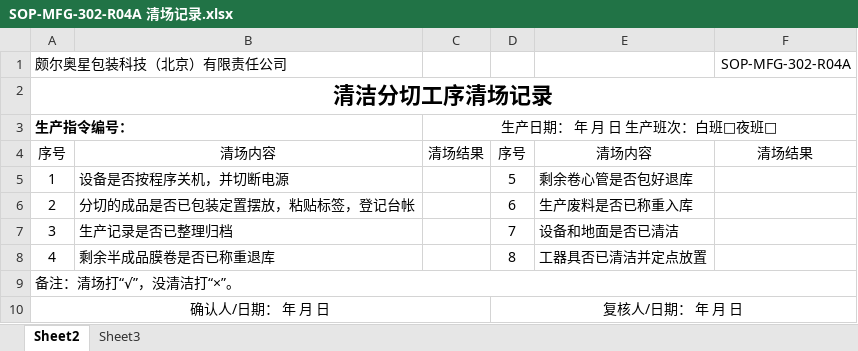
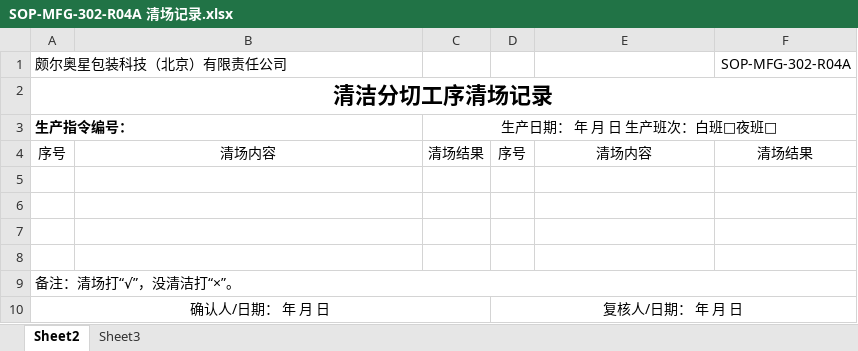
Before and after one commit to warmkid/mitcpro, an Excel workbook: mySystem/mySystem/xls/cleancut/SOP-MFG-302-R04A 清场记录.xlsx, sheet Sheet2, drawn as a sheet; values as stored, in another font and other column widths than the file's, no borders; the diff names each change by its address in the sheet, - before the commit and + after, or states it on an @@ line.

```diff
--- a/mySystem/mySystem/xls/cleancut/SOP-MFG-302-R04A 清场记录.xlsx (sheet Sheet2)
+++ b/mySystem/mySystem/xls/cleancut/SOP-MFG-302-R04A 清场记录.xlsx (sheet Sheet2)
-row 5: 1 | 设备是否按程序关机，并切断电源 |  | 5 | 剩余卷心管是否包好退库
+row 5: (empty)
-row 6: 2 | 分切的成品是否已包装定置摆放，粘贴标签，登记台帐 |  | 6 | 生产废料是否已称重入库
+row 6: (empty)
-row 7: 3 | 生产记录是否已整理归档 |  | 7 | 设备和地面是否已清洁
+row 7: (empty)
-row 8: 4 | 剩余半成品膜卷是否已称重退库 |  | 8 | 工器具否已清洁并定点放置
+row 8: (empty)
```
Also changed, not shown: 23 other files.
